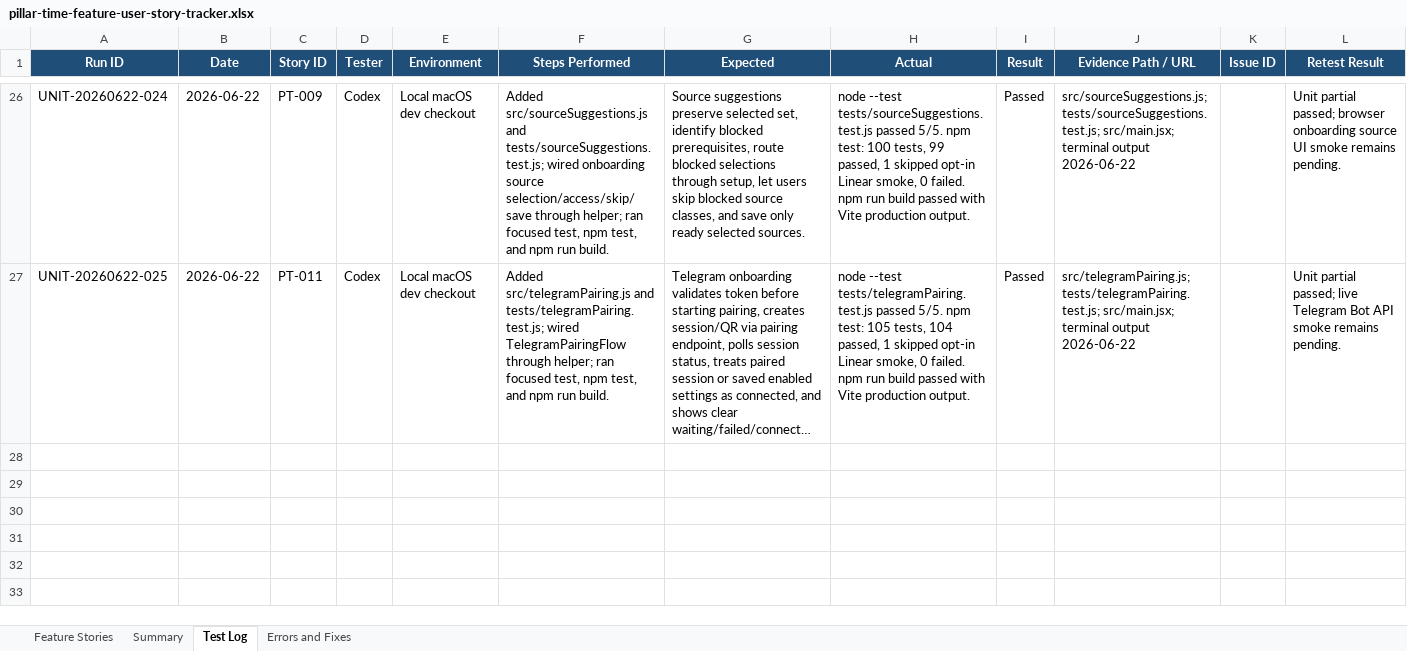
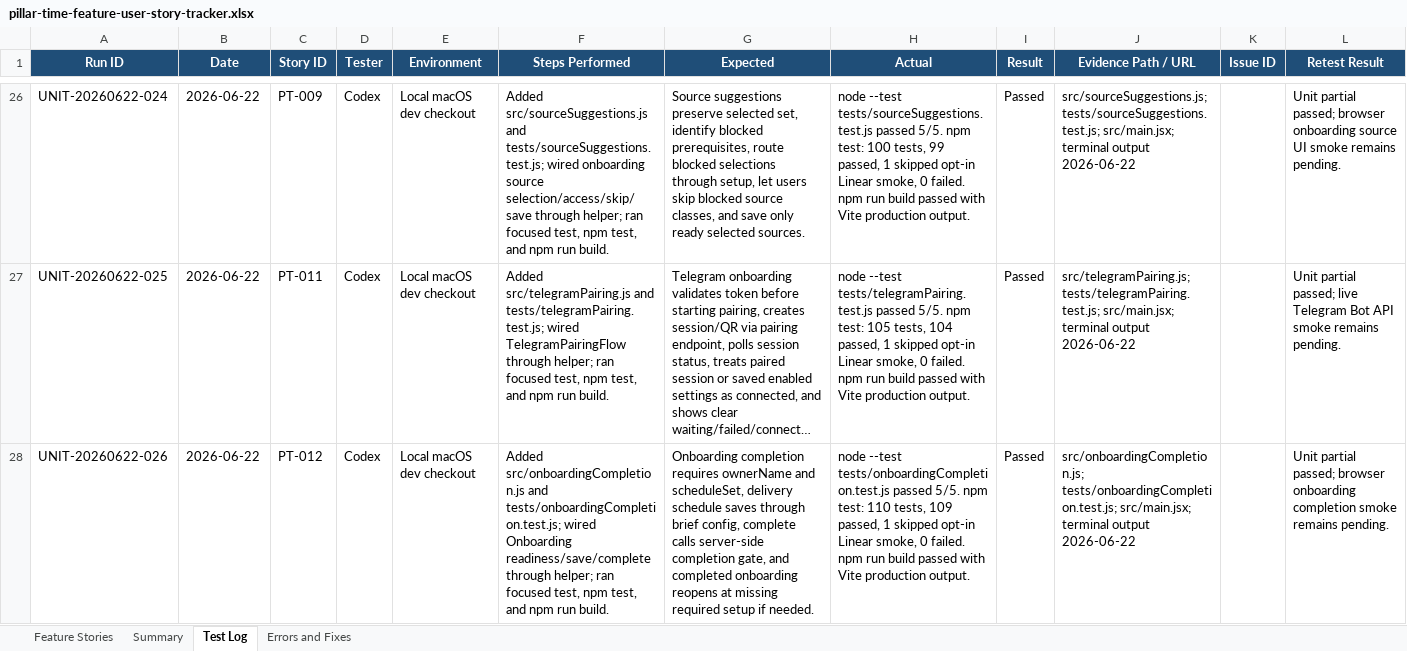
Before and after one commit to Transformation-Agency/pillar-time, an Excel workbook: docs/pillar-time-feature-user-story-tracker.xlsx, sheet Test Log, drawn as a sheet; only a part is shown, gaps mark what is left out; long unchanged cells end in …; values as stored, in another font and other column widths than the file's, no borders; the diff names each change by its address in the sheet, - before the commit and + after, or states it on an @@ line.

Commit message:
Add onboarding completion guardrail tests

```diff
--- a/docs/pillar-time-feature-user-story-tracker.xlsx (sheet Test Log)
+++ b/docs/pillar-time-feature-user-story-tracker.xlsx (sheet Test Log)
+row 28: UNIT-20260622-026 | 2026-06-22 | PT-012 | Codex | Local macOS dev checkout | Added src/onboardingCompletion.js and tests/onboardingCompletion.test.js; wired Onboarding readiness/save/complete through helper; ran focused test, npm test, and npm run build. | Onboarding completion requires ownerName and scheduleSet, delivery schedule saves through brief config, complete calls server-side completion gate, and completed onboarding reopens at missing required setup if needed. | node --test tests/onboardingCompletion.test.js passed 5/5. npm test: 110 tests, 109 passed, 1 skipped opt-in Linear smoke, 0 failed. npm run build passed with Vite production output. | Passed | src/onboardingCompletion.js; tests/onboardingCompletion.test.js; src/main.jsx; terminal output 2026-06-22 |  | Unit partial passed; browser onboarding completion smoke remains pending.
```
Also changed, not shown: sheet Feature Stories, sheet Summary, 3 other files.
